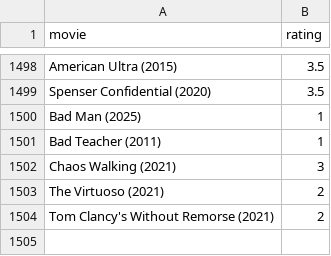
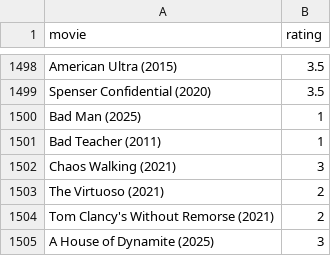
Before and after one commit to burakbayramli/kod, a CSV file: movpicks.csv, drawn as a sheet; only a part is shown, gaps mark what is left out.

```diff
--- a/movpicks.csv
+++ b/movpicks.csv
@@ -1504 +1504,2 @@ The Virtuoso (2021),2
 Tom Clancy's Without Remorse (2021),2
+A House of Dynamite (2025),3
```
Also changed, not shown: 1 other file.
